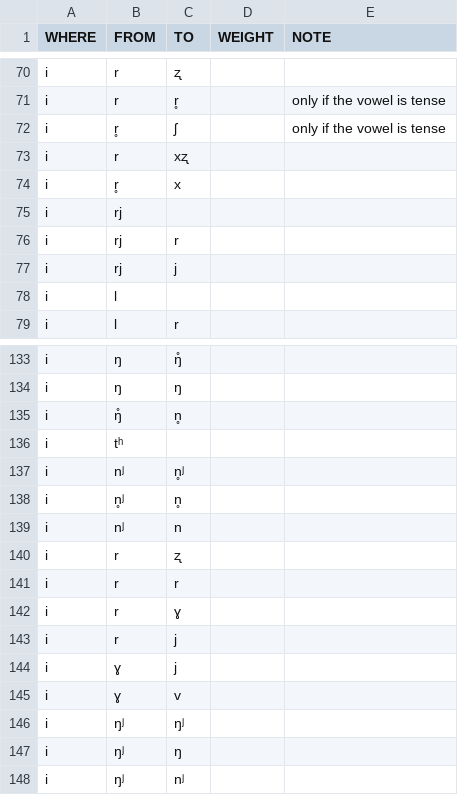
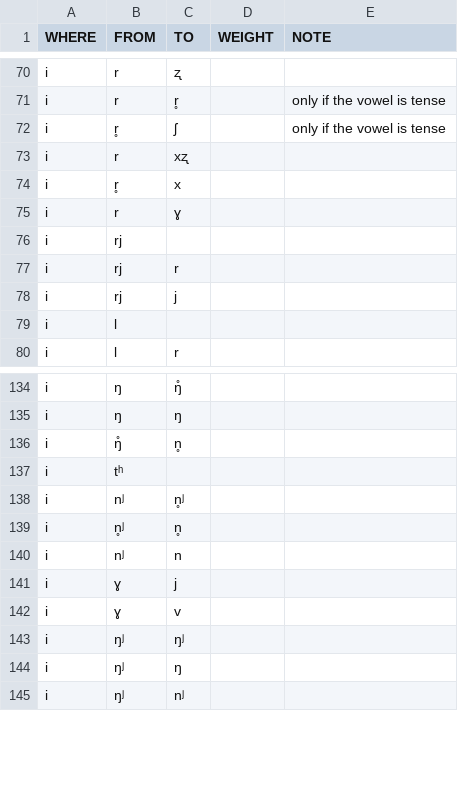
Before and after one commit to digling/burmish, a TSV file: reconstruction/change-directions.tsv, drawn as a sheet; only a part is shown, gaps mark what is left out; removed rows and columns are numbered as before the commit, all else as after; the diff names each change by its address in the sheet, - before the commit and + after, or states it on an @@ line.

Commit message:
Update change-directions.tsv

```diff
--- a/reconstruction/change-directions.tsv
+++ b/reconstruction/change-directions.tsv
@@ row 142 moved to row 75: i @@
-row 140: i | r | ʐ
-row 141: i | r | r
-row 143: i | r | j
```
